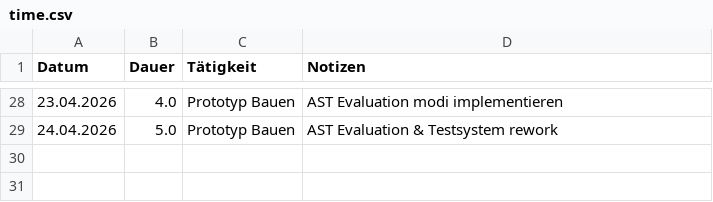
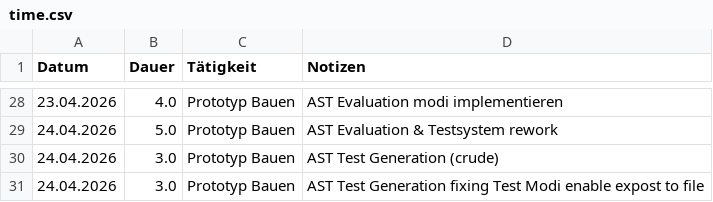
Before and after one commit to maxganguly/Bachelorarbeit, a CSV file: time.csv, drawn as a sheet; only a part is shown, gaps mark what is left out; the diff names each change by its address in the sheet, - before the commit and + after, or states it on an @@ line.

Commit message:
Fixed eval modi, allow ASTTestcase export to file

```diff
--- a/time.csv
+++ b/time.csv
+row 30: 24.04.2026 | 3.0 | Prototyp Bauen | AST Test Generation (crude)
+row 31: 24.04.2026 | 3.0 | Prototyp Bauen | AST Test Generation fixing Test Modi enable expost to file
```
Also changed, not shown: 8 other files.
